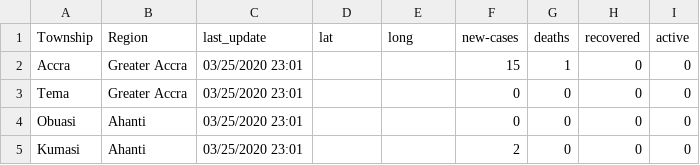
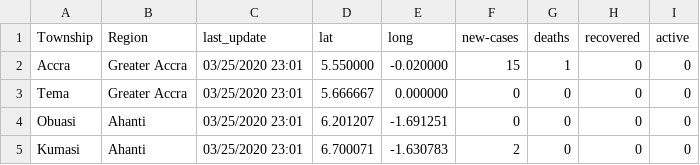
Before and after one commit to thebenisson/ghCOVID-19, a CSV file: gh-covid19-data/gh_covid19_daily_reports/03-25-2020.csv, drawn as a sheet; the diff names each change by its address in the sheet, - before the commit and + after, or states it on an @@ line.

```diff
--- a/gh-covid19-data/gh_covid19_daily_reports/03-25-2020.csv
+++ b/gh-covid19-data/gh_covid19_daily_reports/03-25-2020.csv
-D2 (lat): (empty)
+D2 (lat): 5.550000
-E2 (long): (empty)
+E2 (long): -0.020000
-D3 (lat): (empty)
+D3 (lat): 5.666667
-E3 (long): (empty)
+E3 (long): 0.000000
-D4 (lat): (empty)
+D4 (lat): 6.201207
-E4 (long): (empty)
+E4 (long): -1.691251
-D5 (lat): (empty)
+D5 (lat): 6.700071
-E5 (long): (empty)
+E5 (long): -1.630783
```
Also changed, not shown: gh-covid19-data/gh_covid19_daily_reports/03-26-2020.csv, gh-covid19-data/gh_covid19_daily_reports/03-27-2020.csv, 20 other files.
